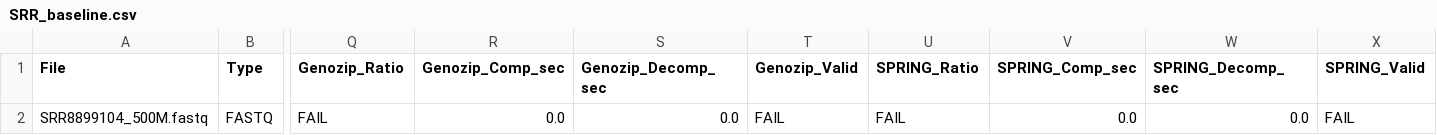
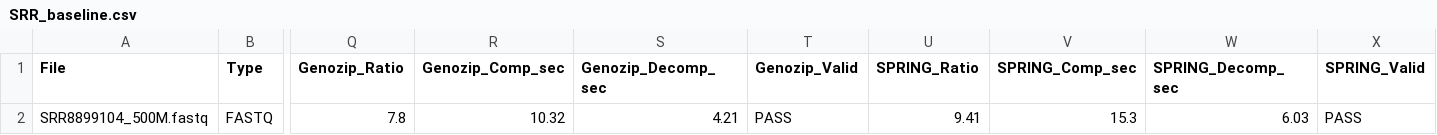
Before and after one commit to Georgakopoulos-Soares-lab/compression, a CSV file: results/SRR_baseline.csv, drawn as a sheet; only a part is shown, gaps mark what is left out; the diff names each change by its address in the sheet, - before the commit and + after, or states it on an @@ line.

Commit message:
feat: Add complete SPring baseline metrics for SRR dataset

```diff
--- a/results/SRR_baseline.csv
+++ b/results/SRR_baseline.csv
-Q2 (Genozip_Ratio): FAIL
+Q2 (Genozip_Ratio): 7.8
-R2 (Genozip_Comp_sec): 0.0
+R2 (Genozip_Comp_sec): 10.32
-S2 (Genozip_Decomp_sec): 0.0
+S2 (Genozip_Decomp_sec): 4.21
-T2 (Genozip_Valid): FAIL
+T2 (Genozip_Valid): PASS
-U2 (SPRING_Ratio): FAIL
+U2 (SPRING_Ratio): 9.41
-V2 (SPRING_Comp_sec): 0.0
+V2 (SPRING_Comp_sec): 15.3
-W2 (SPRING_Decomp_sec): 0.0
+W2 (SPRING_Decomp_sec): 6.03
-X2 (SPRING_Valid): FAIL
+X2 (SPRING_Valid): PASS
```
Also changed, not shown: results/1000G_baseline.csv, results/1000G_scale_16t.csv, 25 other files.
